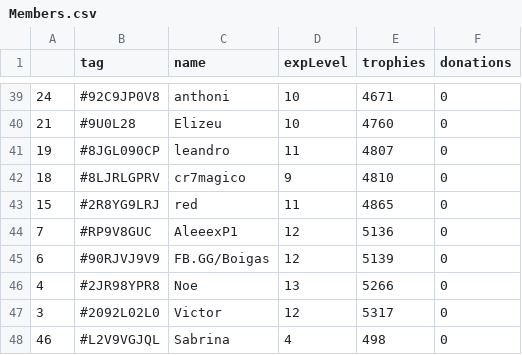
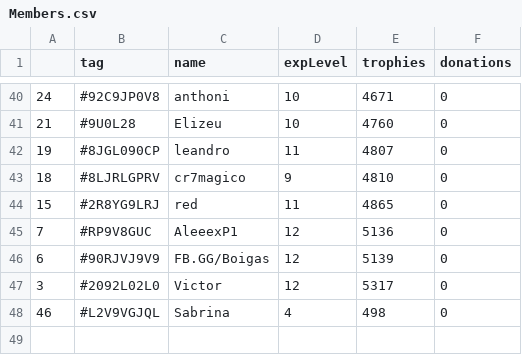
Before and after one commit to Brunopbb/APIClashRoyale, a CSV file: Members.csv, drawn as a sheet; only a part is shown, gaps mark what is left out; removed rows and columns are numbered as before the commit, all else as after; the diff covers the shown part only; the diff names each change by its address in the sheet, - before the commit and + after, or states it on an @@ line.

```diff
--- a/Members.csv
+++ b/Members.csv
-row 46: 4 | #2JR98YPR8 | Noe | 13 | 5266 | 0
```
Also changed, not shown: 10 added rows, 9 removed rows, 2 moved rows and 3 edited cells elsewhere in this file.
